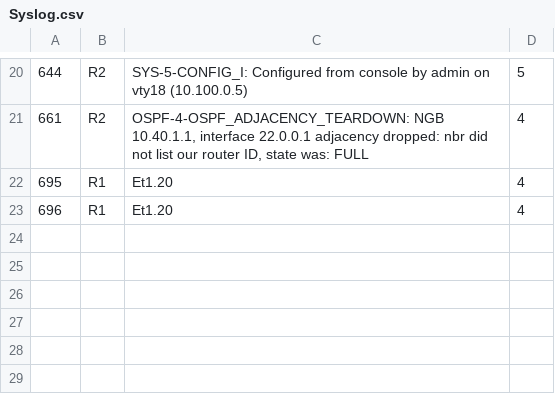
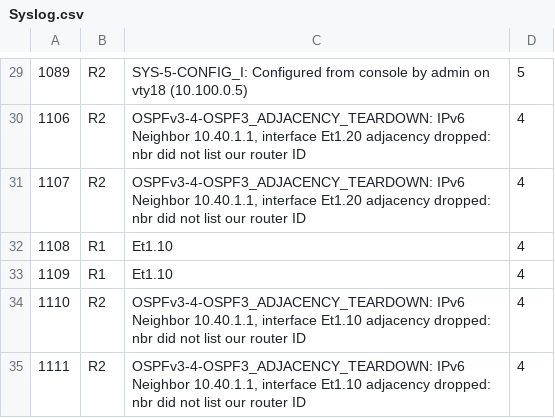
Before and after one commit to Logan-Chayet/CSCI5840_Advanced_Network_Automation, a CSV file: Lab4/Syslog.csv, drawn as a sheet; only a part is shown, gaps mark what is left out; the diff covers the shown part only.

```diff
--- a/Lab4/Syslog.csv
+++ b/Lab4/Syslog.csv
@@ -20,4 +29,7 @@
-644,R2,SYS-5-CONFIG_I: Configured from console by admin on vty18 (10.100.0.5),5
-661,R2,"OSPF-4-OSPF_ADJACENCY_TEARDOWN: NGB 10.40.1.1, interface 22.0.0.1 adjacency dropped: nbr did not list our router ID, state was: FULL",4
-695,R1,Et1.20,4
-696,R1,Et1.20,4
+1089,R2,SYS-5-CONFIG_I: Configured from console by admin on vty18 (10.100.0.5),5
+1106,R2,"OSPFv3-4-OSPF3_ADJACENCY_TEARDOWN: IPv6 Neighbor 10.40.1.1, interface Et1.20 adjacency dropped: nbr did not list our router ID",4
+1107,R2,"OSPFv3-4-OSPF3_ADJACENCY_TEARDOWN: IPv6 Neighbor 10.40.1.1, interface Et1.20 adjacency dropped: nbr did not list our router ID",4
+1108,R1,Et1.10,4
+1109,R1,Et1.10,4
+1110,R2,"OSPFv3-4-OSPF3_ADJACENCY_TEARDOWN: IPv6 Neighbor 10.40.1.1, interface Et1.10 adjacency dropped: nbr did not list our router ID",4
+1111,R2,"OSPFv3-4-OSPF3_ADJACENCY_TEARDOWN: IPv6 Neighbor 10.40.1.1, interface Et1.10 adjacency dropped: nbr did not list our router ID",4
```
Also changed, not shown: 9 added rows and 21 edited cells elsewhere in this file, 1 other file.
